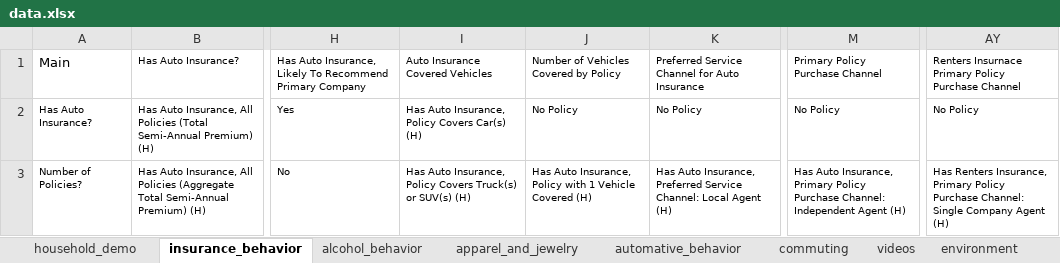
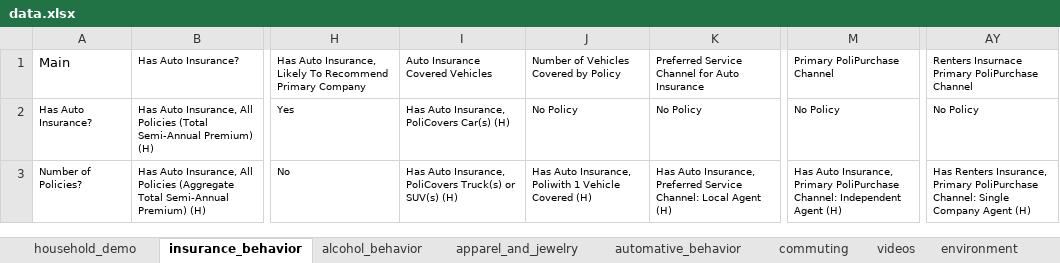
Before and after one commit to ridhika123/videostorm_app, an Excel workbook: data.xlsx, sheet insurance_behavior, drawn as a sheet; only a part is shown, gaps mark what is left out; values as stored, in another font and other column widths than the file's, no borders; the diff covers the shown part only; the diff names each change by its address in the sheet, - before the commit and + after, or states it on an @@ line.

```diff
--- a/data.xlsx (sheet insurance_behavior)
+++ b/data.xlsx (sheet insurance_behavior)
-M1: Primary Policy Purchase Channel
+M1: Primary PoliPurchase Channel
-AY1: …Insurnace Primary Policy Purchase Channel
+AY1: …Insurnace Primary PoliPurchase Channel
-I2: Has Auto Insurance, Policy Covers Car(s) (H)
+I2: Has Auto Insurance, PoliCovers Car(s) (H)
-I3: …Auto Insurance, Policy Covers Truck(s) or…
+I3: …Auto Insurance, PoliCovers Truck(s) or…
-J3: …Auto Insurance, Policy with 1 Vehicle…
+J3: …Auto Insurance, Poliwith 1 Vehicle…
-M3: …Insurance, Primary Policy Purchase Channel: Independent…
+M3: …Insurance, Primary PoliPurchase Channel: Independent…
-AY3: …Insurance, Primary Policy Purchase Channel: Single…
+AY3: …Insurance, Primary PoliPurchase Channel: Single…
```
Also changed, not shown: 24 edited cells elsewhere in this sheet, sheet Sheet4, sheet food_and_beverages, other sheet tabs.
